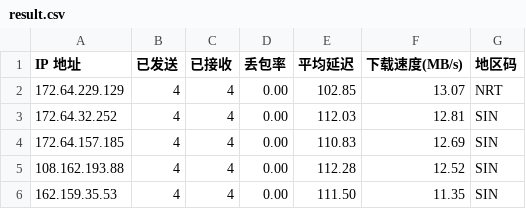
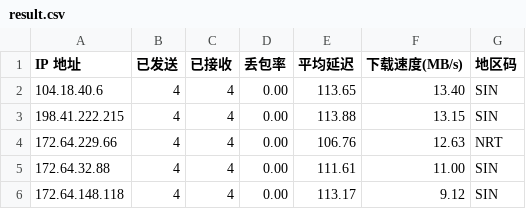
Before and after one commit to 164857430/My-CF-IPs, a CSV file: result.csv, drawn as a sheet.

```diff
--- a/result.csv
+++ b/result.csv
@@ -1,6 +1,6 @@
 IP 地址,已发送,已接收,丢包率,平均延迟,下载速度(MB/s),地区码
-172.64.229.129,4,4,0.00,102.85,13.07,NRT
-172.64.32.252,4,4,0.00,112.03,12.81,SIN
-172.64.157.185,4,4,0.00,110.83,12.69,SIN
-108.162.193.88,4,4,0.00,112.28,12.52,SIN
-162.159.35.53,4,4,0.00,111.50,11.35,SIN
+104.18.40.6,4,4,0.00,113.65,13.40,SIN
+198.41.222.215,4,4,0.00,113.88,13.15,SIN
+172.64.229.66,4,4,0.00,106.76,12.63,NRT
+172.64.32.88,4,4,0.00,111.61,11.00,SIN
+172.64.148.118,4,4,0.00,113.17,9.12,SIN
```
Also changed, not shown: 1 other file.
